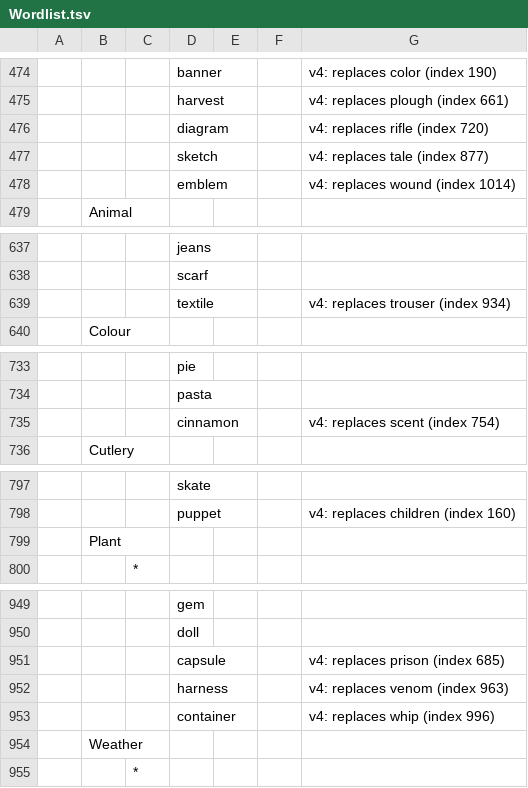
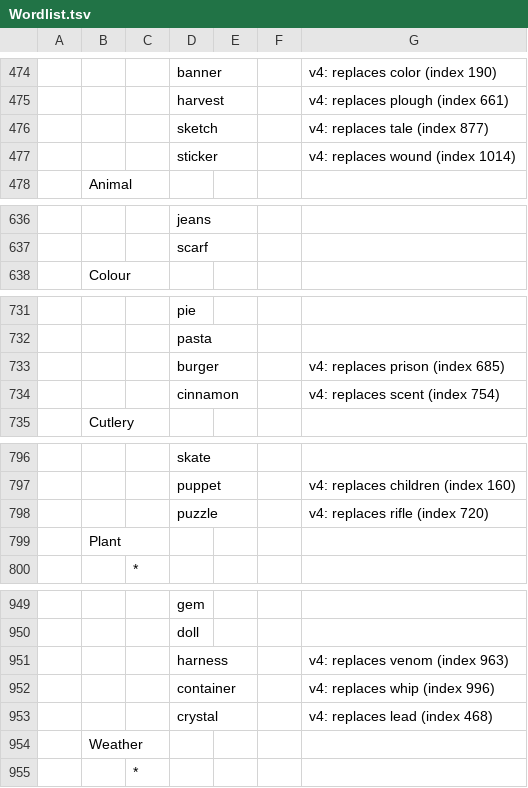
Before and after one commit to wcodes-org/wordlist, a TSV file: Wordlist.tsv, drawn as a sheet; only a part is shown, gaps mark what is left out; removed rows and columns are numbered as before the commit, all else as after; the diff covers the shown part only; the diff names each change by its address in the sheet, - before the commit and + after, or states it on an @@ line.

Commit message:
feat(v4): apply Codex review - burger, puzzle, microphone, sticker; retire lead and wind (crystal, sunrise); 28 changes

```diff
--- a/Wordlist.tsv
+++ b/Wordlist.tsv
-row 476:  |  |  | diagram |  |  | v4: replaces rifle (index 720)
-D477: emblem
+D477: sticker
-row 639:  |  |  | textile |  |  | v4: replaces trouser (index 934)
+row 733:  |  |  | burger |  |  | v4: replaces prison (index 685)
+row 798:  |  |  | puzzle |  |  | v4: replaces rifle (index 720)
-row 951:  |  |  | capsule |  |  | v4: replaces prison (index 685)
+row 953:  |  |  | crystal |  |  | v4: replaces lead (index 468)
```
Also changed, not shown: 2 added rows and 2 removed rows elsewhere in this file, 5 other files.
